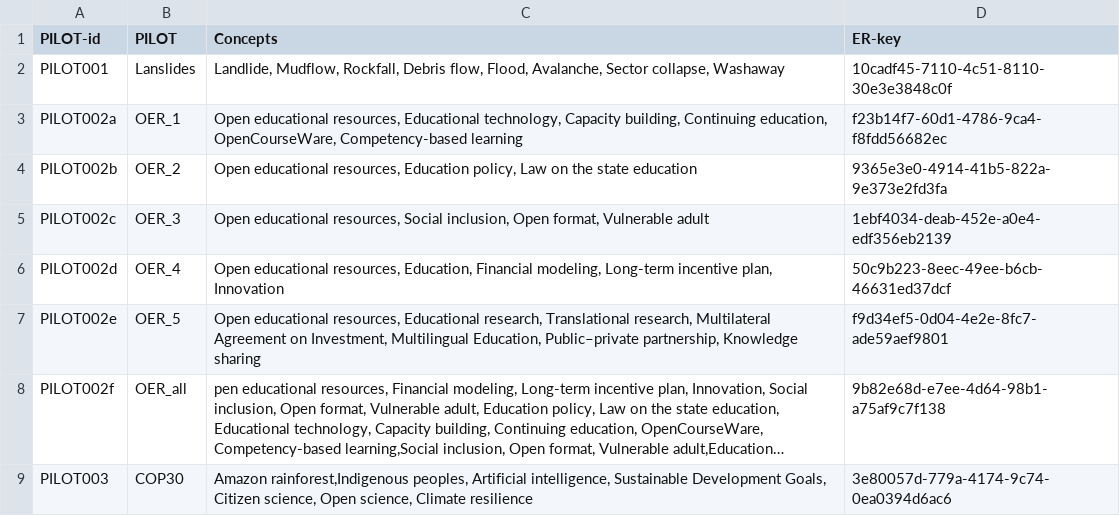
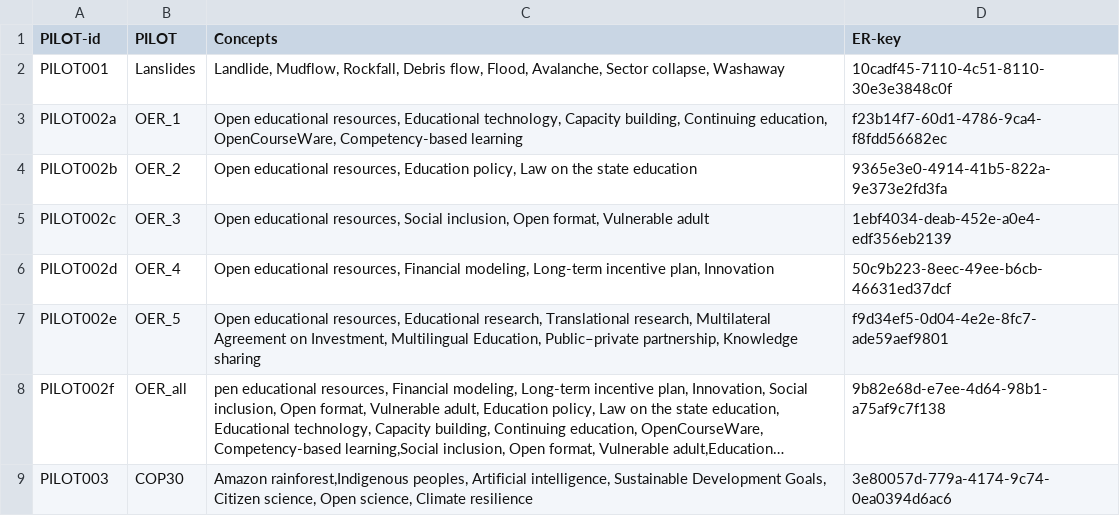
Before and after one commit to IRCAI-SDGobservatory/data, a CSV file: IRCAI-ObsPilots.csv, drawn as a sheet; only a part is shown; long unchanged cells end in ….

Commit message:
Update IRCAI-ObsPilots.csv

```diff
--- a/IRCAI-ObsPilots.csv
+++ b/IRCAI-ObsPilots.csv
@@ -5,3 +5,3 @@ PILOT002b,OER_2,"Open educational resources, Education policy, Law on the state
 PILOT002c,OER_3,"Open educational resources, Social inclusion, Open format, Vulnerable adult",1ebf4034-deab-452e-a0e4-edf356eb2139,,,
-PILOT002d,OER_4,"Open educational resources, Education, Financial modeling, Long-term incentive plan, Innovation",50c9b223-8eec-49ee-b6cb-46631ed37dcf,,,
+PILOT002d,OER_4,"Open educational resources, Financial modeling, Long-term incentive plan, Innovation",50c9b223-8eec-49ee-b6cb-46631ed37dcf,,,
 PILOT002e,OER_5,"Open educational resources, Educational research, Translational research, Multilateral Agreement on Investment, Multilingual Education, Public–private partnership, Knowledge sharing",f9d34ef5-0d04-4e2e-8fc7-ade59aef9801,,,
```
